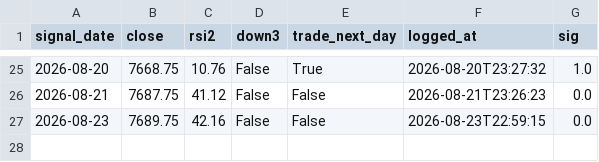
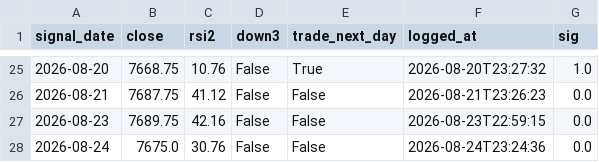
Before and after one commit to akhamlin008-jpg/es-meanrev-, a CSV file: signals_log.csv, drawn as a sheet; only a part is shown, gaps mark what is left out.

```diff
--- a/signals_log.csv
+++ b/signals_log.csv
@@ -27 +27,2 @@ signal_date,close,rsi2,down3,trade_next_day,logged_at,sig
 2026-08-23,7689.75,42.16,False,False,2026-08-23T22:59:15,0.0
+2026-08-24,7675.0,30.76,False,False,2026-08-24T23:24:36,0.0
```
Also changed, not shown: 2 other files.
